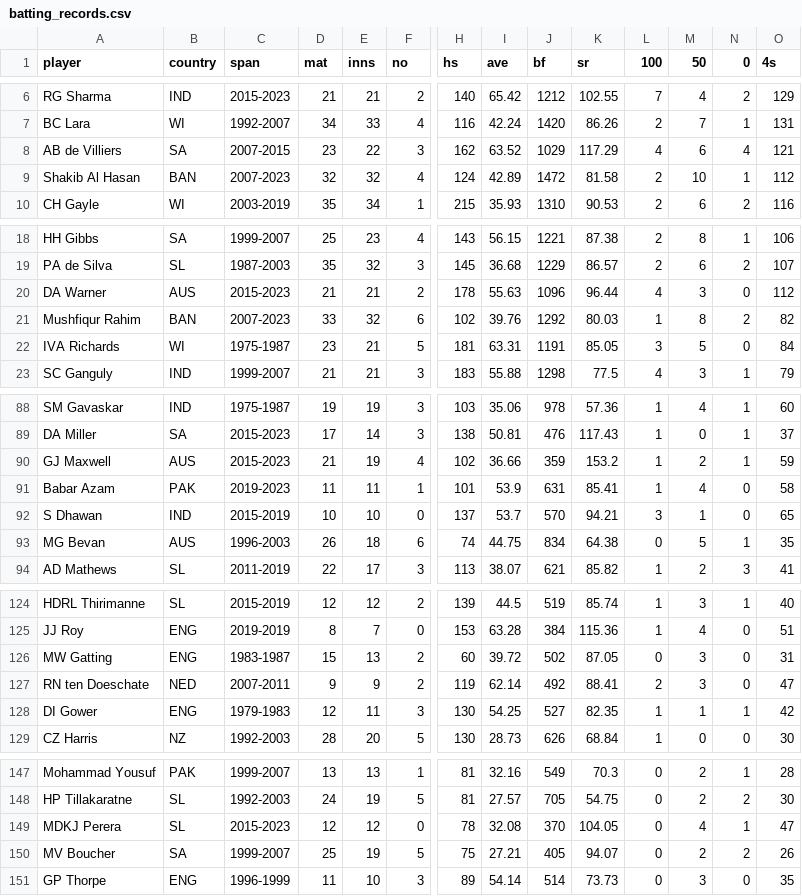
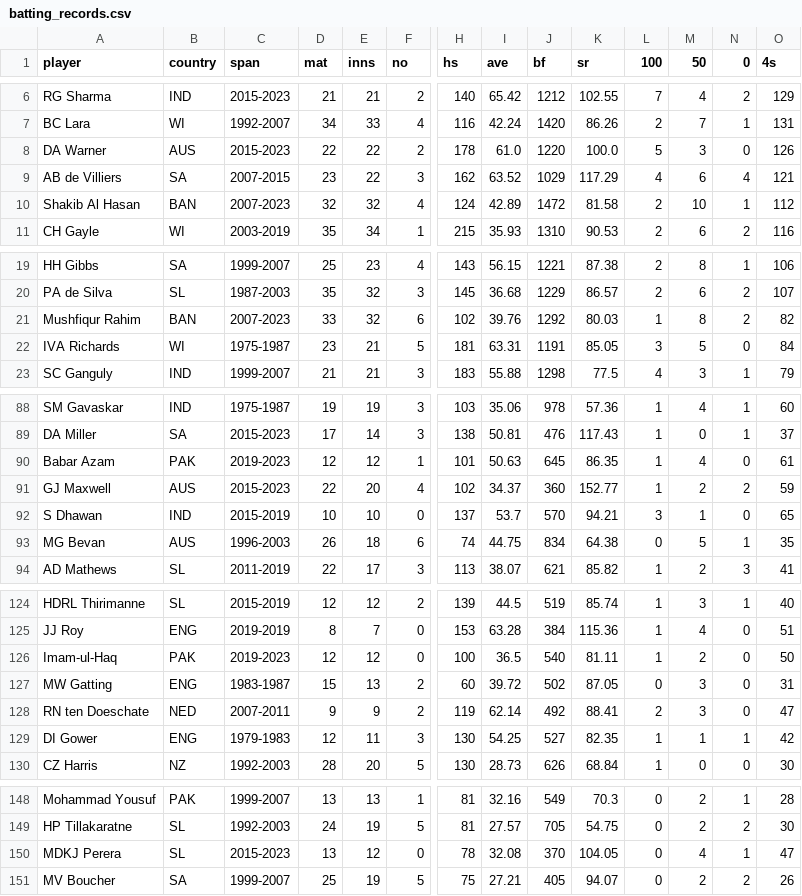
Before and after one commit to jeniljani-4444/End-To-End-World-Cup-Analysis-Web-App, a CSV file: dataset/batting_records.csv, drawn as a sheet; only a part is shown, gaps mark what is left out; removed rows and columns are numbered as before the commit, all else as after; rows hold the shown columns only; the diff covers the shown part only; the diff names each change by its address in the sheet, - before the commit and + after, or states it on an @@ line.

```diff
--- a/dataset/batting_records.csv
+++ b/dataset/batting_records.csv
+row 8: DA Warner | AUS | 2015-2023 | 22 | 22 | 2 | 178 | 61.0 | 1220 | 100.0 | 5 | 3 | 0 | 126
-row 20: DA Warner | AUS | 2015-2023 | 21 | 21 | 2 | 178 | 55.63 | 1096 | 96.44 | 4 | 3 | 0 | 112
+row 90: Babar Azam | PAK | 2019-2023 | 12 | 12 | 1 | 101 | 50.63 | 645 | 86.35 | 1 | 4 | 0 | 61
-D91 (mat): 21
+D91 (mat): 22
-E91 (inns): 19
+E91 (inns): 20
-I91 (ave): 36.66
+I91 (ave): 34.37
-J91 (bf): 359
+J91 (bf): 360
-K91 (sr): 153.2
+K91 (sr): 152.77
-N91 (0): 1
+N91 (0): 2
-row 91: Babar Azam | PAK | 2019-2023 | 11 | 11 | 1 | 101 | 53.9 | 631 | 85.41 | 1 | 4 | 0 | 58
+row 126: Imam-ul-Haq | PAK | 2019-2023 | 12 | 12 | 0 | 100 | 36.5 | 540 | 81.11 | 1 | 2 | 0 | 50
-D150 (mat): 12
+D150 (mat): 13
-row 151: GP Thorpe | ENG | 1996-1999 | 11 | 10 | 3 | 89 | 54.14 | 514 | 73.73 | 0 | 3 | 0 | 35
```
Also changed, not shown: 6 edited cells elsewhere in this file, dataset/bowling_records.csv, 2 other files.
